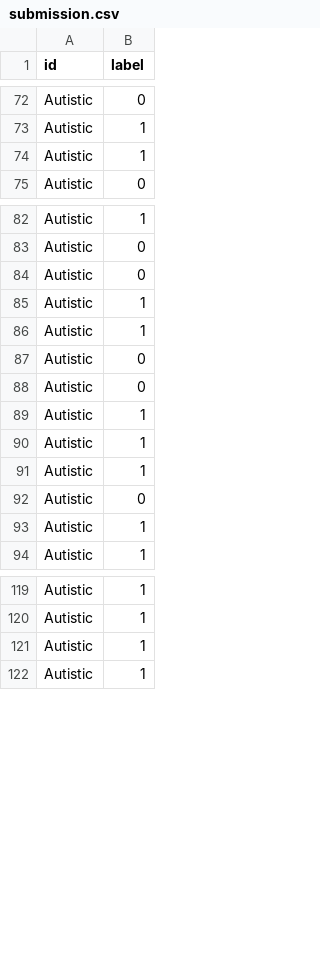
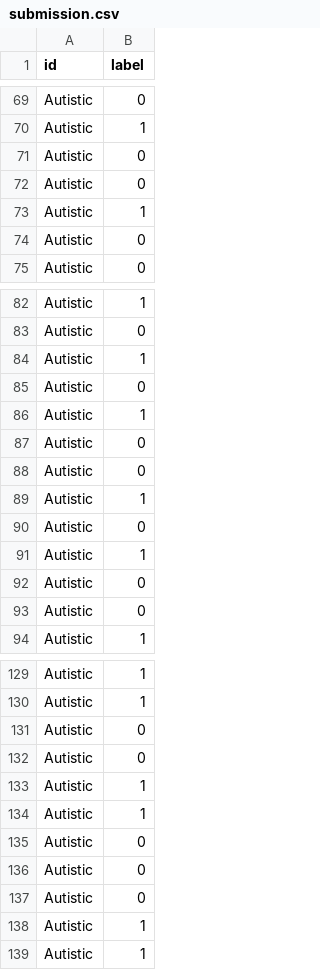
Before and after one commit to Abhirambs-08/05_ARKS_Early-Prediction-of-Autism-Disorder, a CSV file: submission.csv, drawn as a sheet; only a part is shown, gaps mark what is left out; the diff covers the shown part only.

```diff
--- a/submission.csv
+++ b/submission.csv
@@ -73,3 +70,6 @@ Autistic,0
 Autistic,1
+Autistic,0
+Autistic,0
 Autistic,1
+Autistic,0
 Autistic,0
@@ -83,4 +83,4 @@ Autistic,1
 Autistic,0
+Autistic,1
 Autistic,0
-Autistic,1
 Autistic,1
@@ -89,6 +89,6 @@ Autistic,0
 Autistic,1
-Autistic,1
+Autistic,0
 Autistic,1
 Autistic,0
-Autistic,1
+Autistic,0
 Autistic,1
@@ -120,2 +130,9 @@ Autistic,1
 Autistic,1
+Autistic,0
+Autistic,0
+Autistic,1
+Autistic,1
+Autistic,0
+Autistic,0
+Autistic,0
 Autistic,1
```
Also changed, not shown: 16 added rows, 23 removed rows and 51 moved rows elsewhere in this file, 4 other files.
